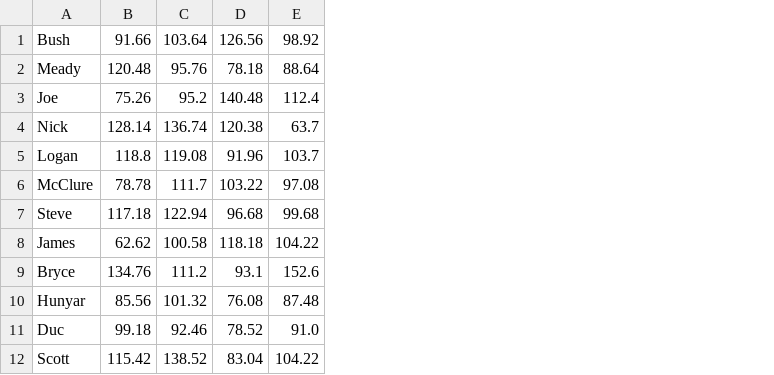
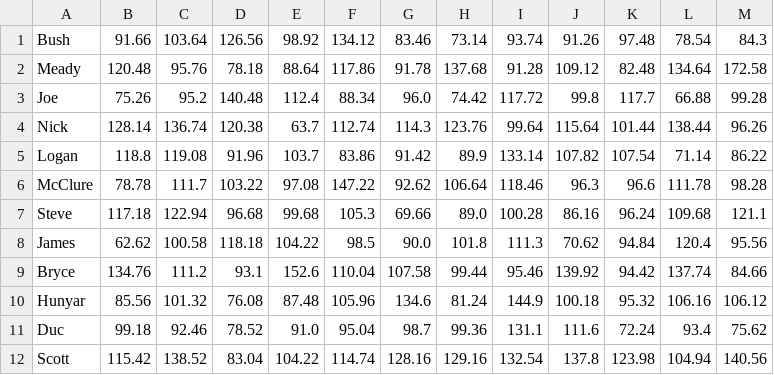
Before and after one commit to jpkolbush/bambitron, a CSV file: scores.csv, drawn as a sheet; the diff names each change by its address in the sheet, - before the commit and + after, or states it on an @@ line.

```diff
--- a/scores.csv
+++ b/scores.csv
+column F, rows 1-12: 134.12 | 117.86 | 88.34 | 112.74 | 83.86 | 147.22 | 105.3 | 98.5 | 110.04 | 105.96 | 95.04 | 114.74
+column G, rows 1-12: 83.46 | 91.78 | 96.0 | 114.3 | 91.42 | 92.62 | 69.66 | 90.0 | 107.58 | 134.6 | 98.7 | 128.16
+column H, rows 1-12: 73.14 | 137.68 | 74.42 | 123.76 | 89.9 | 106.64 | 89.0 | 101.8 | 99.44 | 81.24 | 99.36 | 129.16
+column I, rows 1-12: 93.74 | 91.28 | 117.72 | 99.64 | 133.14 | 118.46 | 100.28 | 111.3 | 95.46 | 144.9 | 131.1 | 132.54
+column J, rows 1-12: 91.26 | 109.12 | 99.8 | 115.64 | 107.82 | 96.3 | 86.16 | 70.62 | 139.92 | 100.18 | 111.6 | 137.8
+column K, rows 1-12: 97.48 | 82.48 | 117.7 | 101.44 | 107.54 | 96.6 | 96.24 | 94.84 | 94.42 | 95.32 | 72.24 | 123.98
+column L, rows 1-12: 78.54 | 134.64 | 66.88 | 138.44 | 71.14 | 111.78 | 109.68 | 120.4 | 137.74 | 106.16 | 93.4 | 104.94
+column M, rows 1-12: 84.3 | 172.58 | 99.28 | 96.26 | 86.22 | 98.28 | 121.1 | 95.56 | 84.66 | 106.12 | 75.62 | 140.56
```
Also changed, not shown: BambitronResults.csv, BambitronSeeding.csv, 2 other files.
